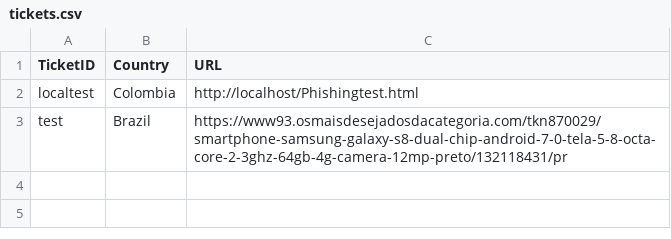
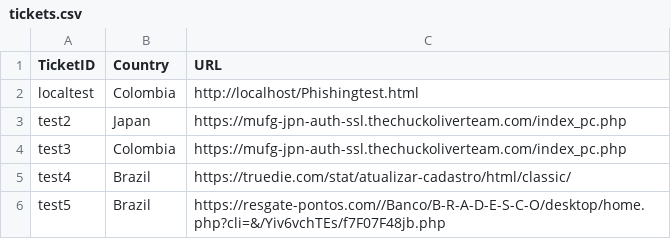
Before and after one commit to sebastianlealj10/Reactivated-Status, a CSV file: tickets.csv, drawn as a sheet.

```diff
--- a/tickets.csv
+++ b/tickets.csv
@@ -2,2 +2,5 @@ TicketID,Country,URL
 localtest,Colombia,http://localhost/Phishingtest.html
-test,Brazil,https://www93.osmaisdesejadosdacategoria.com/tkn870029/smartphone-samsung-galaxy-s8-dual-chip-android-7-0-tela-5-8-octa-core-2-3ghz-64gb-4g-camera-12mp-preto/132118431/pr
+test2,Japan,https://mufg-jpn-auth-ssl.thechuckoliverteam.com/index_pc.php
+test3,Colombia,https://mufg-jpn-auth-ssl.thechuckoliverteam.com/index_pc.php
+test4,Brazil,https://truedie.com/stat/atualizar-cadastro/html/classic/
+test5,Brazil,https://resgate-pontos.com//Banco/B-R-A-D-E-S-C-O/desktop/home.php?cli=&/Yiv6vchTEs/f7F07F48jb.php
```
Also changed, not shown: 10 other files.
